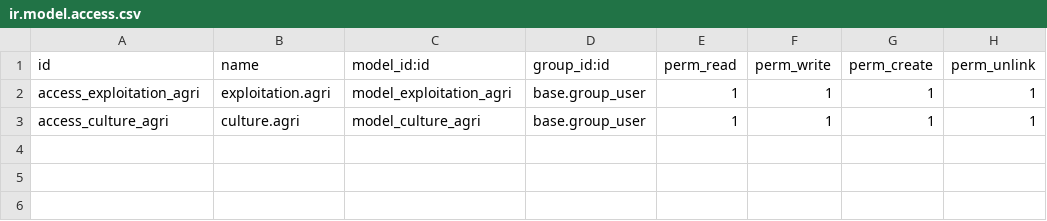
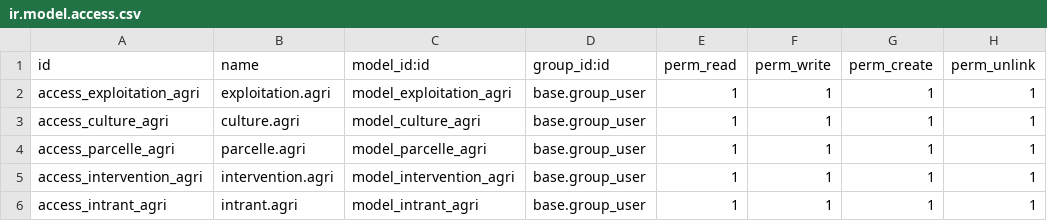
Before and after one commit to hajarol18/PFA, a CSV file: security/ir.model.access.csv, drawn as a sheet; the diff names each change by its address in the sheet, - before the commit and + after, or states it on an @@ line.

Commit message:
modifier parcellet

```diff
--- a/security/ir.model.access.csv
+++ b/security/ir.model.access.csv
+row 4: access_parcelle_agri | parcelle.agri | model_parcelle_agri | base.group_user | 1 | 1 | 1 | 1
+row 5: access_intervention_agri | intervention.agri | model_intervention_agri | base.group_user | 1 | 1 | 1 | 1
+row 6: access_intrant_agri | intrant.agri | model_intrant_agri | base.group_user | 1 | 1 | 1 | 1
```
